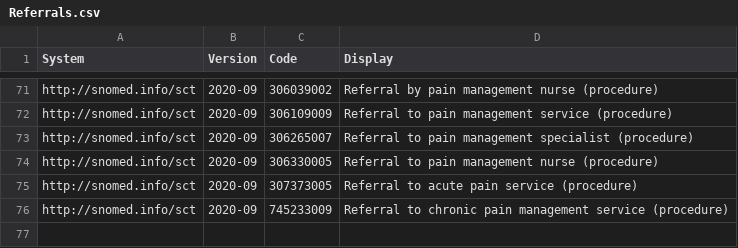
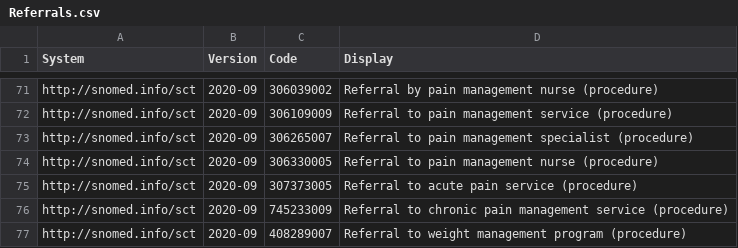
Before and after one commit to MccCareplan/mcc-api, a CSV file: src/main/resources/valuesets/Referrals.csv, drawn as a sheet; only a part is shown, gaps mark what is left out; the diff names each change by its address in the sheet, - before the commit and + after, or states it on an @@ line.

Commit message:
Added Weight management program

```diff
--- a/src/main/resources/valuesets/Referrals.csv
+++ b/src/main/resources/valuesets/Referrals.csv
+row 77: http://snomed.info/sct | 2020-09 | 408289007 | Referral to weight management program (procedure)
```
